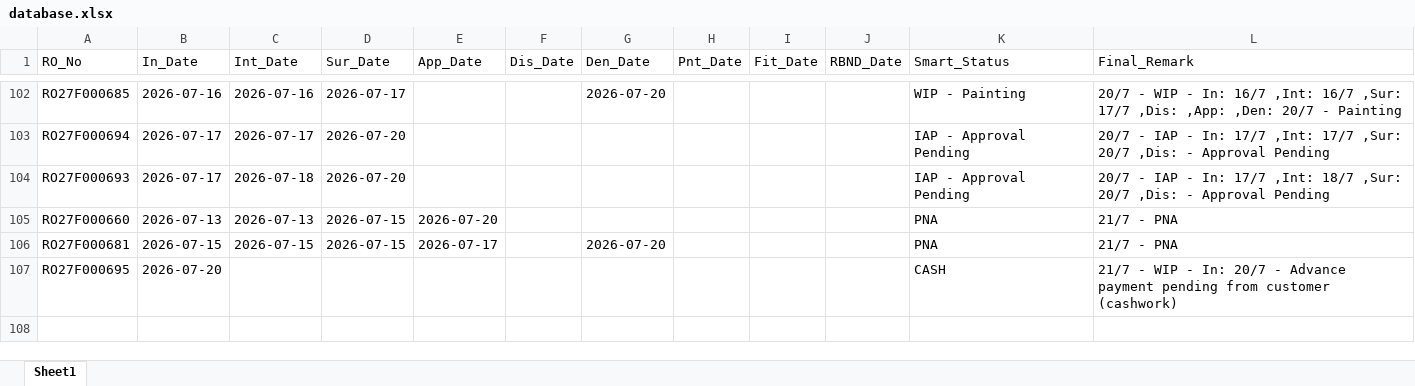
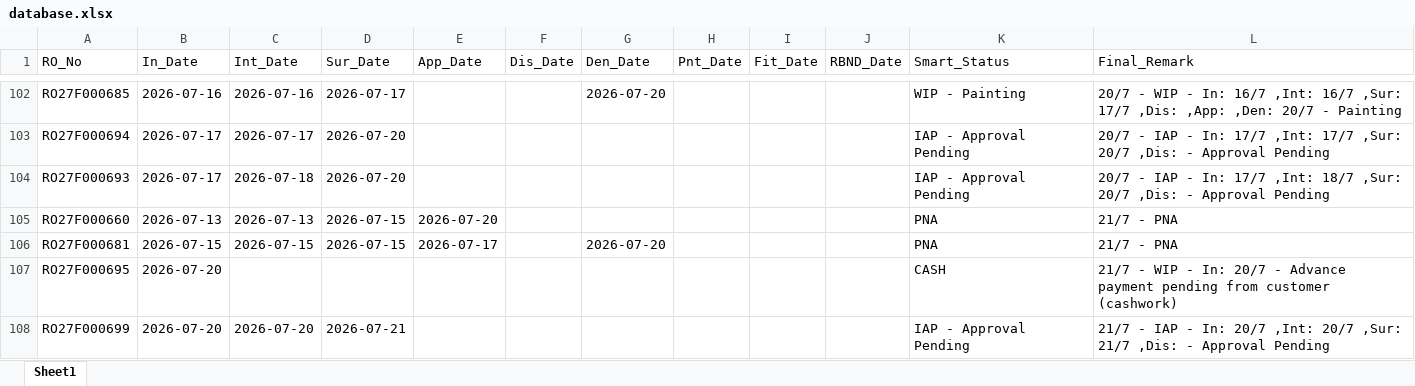
Before and after one commit to mowais05/Remark_update, an Excel workbook: database.xlsx, sheet Sheet1, drawn as a sheet; only a part is shown, gaps mark what is left out; values as stored, in another font and other column widths than the file's, no borders; the diff names each change by its address in the sheet, - before the commit and + after, or states it on an @@ line.

Commit message:
Update Database

```diff
--- a/database.xlsx (sheet Sheet1)
+++ b/database.xlsx (sheet Sheet1)
+row 108: RO27F000699 | 2026-07-20 | 2026-07-20 | 2026-07-21 |  |  |  |  |  |  | IAP - Approval Pending | 21/7 - IAP - In: 20/7 ,Int: 20/7 ,Sur: 21/7 ,Dis: - Approval Pending
```
